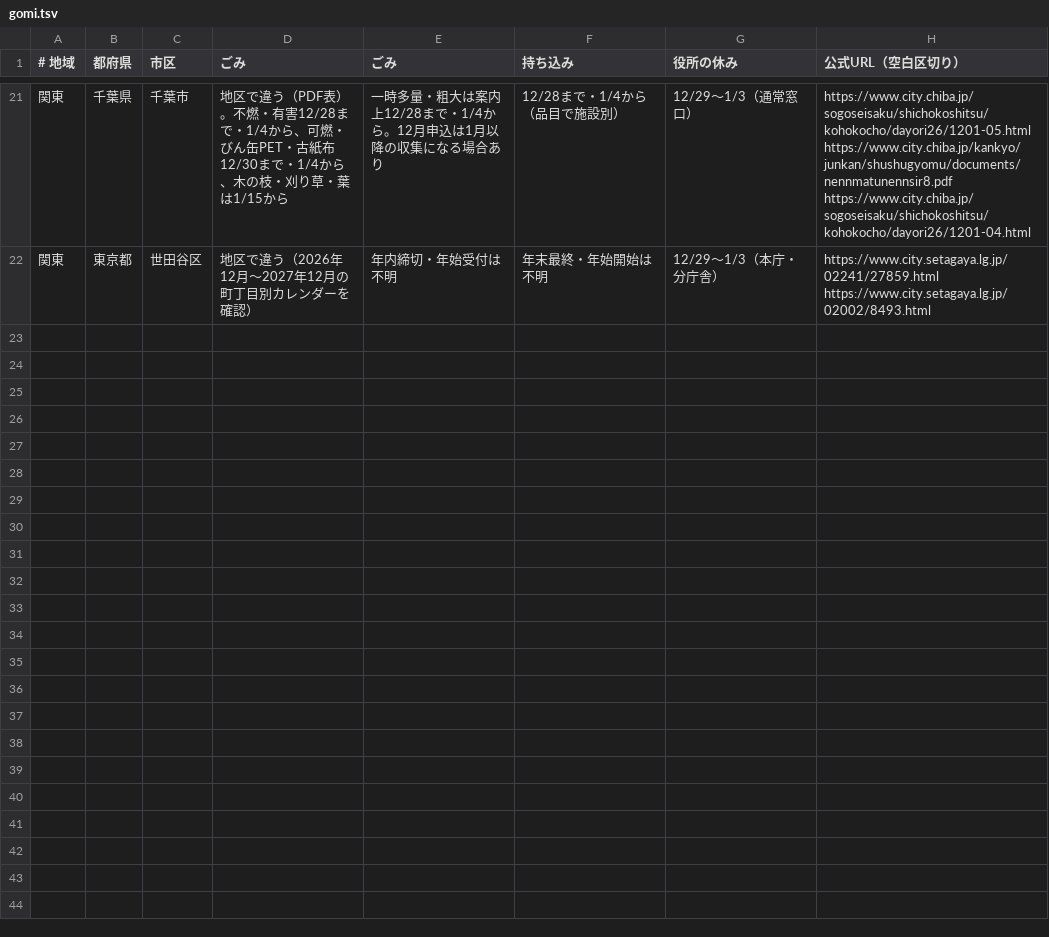
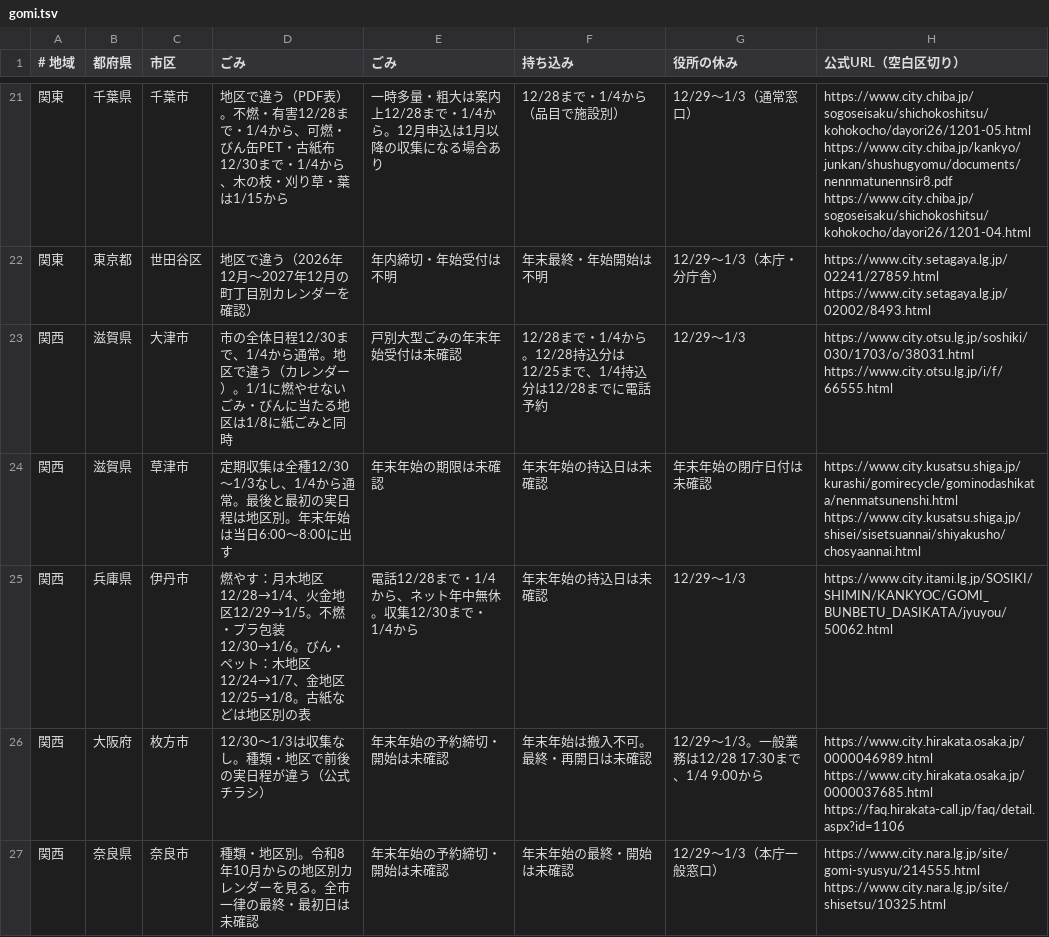
Before and after one commit to oreusa/akari-auto, a TSV file: data/nenmatsu/gomi.tsv, drawn as a sheet; only a part is shown, gaps mark what is left out; the diff covers the shown part only.

```diff
--- a/data/nenmatsu/gomi.tsv
+++ b/data/nenmatsu/gomi.tsv
@@ -22 +22,6 @@
 関東	東京都	世田谷区	地区で違う（2026年12月〜2027年12月の町丁目別カレンダーを確認）	年内締切・年始受付は不明	年末最終・年始開始は不明	12/29〜1/3（本庁・分庁舎）	https://www.city.setagaya.lg.jp/02241/27859.html https://www.city.setagaya.lg.jp/02002/8493.html
+関西	滋賀県	大津市	市の全体日程12/30まで、1/4から通常。地区で違う（カレンダー）。1/1に燃やせないごみ・びんに当たる地区は1/8に紙ごみと同時	戸別大型ごみの年末年始受付は未確認	12/28まで・1/4から。12/28持込分は12/25まで、1/4持込分は12/28までに電話予約	12/29〜1/3	https://www.city.otsu.lg.jp/soshiki/030/1703/o/38031.html https://www.city.otsu.lg.jp/i/f/66555.html
+関西	滋賀県	草津市	定期収集は全種12/30〜1/3なし、1/4から通常。最後と最初の実日程は地区別。年末年始は当日6:00〜8:00に出す	年末年始の期限は未確認	年末年始の持込日は未確認	年末年始の閉庁日付は未確認	https://www.city.kusatsu.shiga.jp/kurashi/gomirecycle/gominodashikata/nenmatsunenshi.html https://www.city.kusatsu.shiga.jp/shisei/sisetsuannai/shiyakusho/chosyaannai.html
+関西	兵庫県	伊丹市	燃やす：月木地区12/28→1/4、火金地区12/29→1/5。不燃・プラ包装12/30→1/6。びん・ペット：木地区12/24→1/7、金地区12/25→1/8。古紙などは地区別の表	電話12/28まで・1/4から、ネット年中無休。収集12/30まで・1/4から	年末年始の持込日は未確認	12/29〜1/3	https://www.city.itami.lg.jp/SOSIKI/SHIMIN/KANKYOC/GOMI_BUNBETU_DASIKATA/jyuyou/50062.html
+関西	大阪府	枚方市	12/30〜1/3は収集なし。種類・地区で前後の実日程が違う（公式チラシ）	年末年始の予約締切・開始は未確認	年末年始は搬入不可。最終・再開日は未確認	12/29〜1/3。一般業務は12/28 17:30まで、1/4 9:00から	https://www.city.hirakata.osaka.jp/0000046989.html https://www.city.hirakata.osaka.jp/0000037685.html https://faq.hirakata-call.jp/faq/detail.aspx?id=1106
+関西	奈良県	奈良市	種類・地区別。令和8年10月からの地区別カレンダーを見る。全市一律の最終・最初日は未確認	年末年始の予約締切・開始は未確認	年末年始の最終・開始は未確認	12/29〜1/3（本庁一般窓口）	https://www.city.nara.lg.jp/site/gomi-syusyu/214555.html https://www.city.nara.lg.jp/site/shisetsu/10325.html
```
Also changed, not shown: 5 added rows elsewhere in this file.
